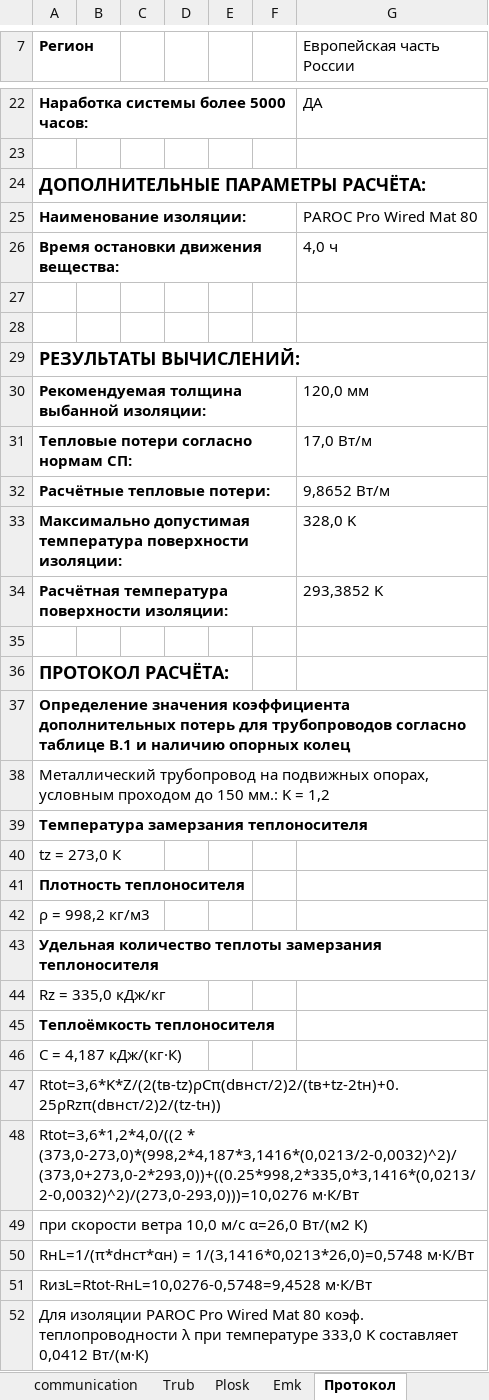
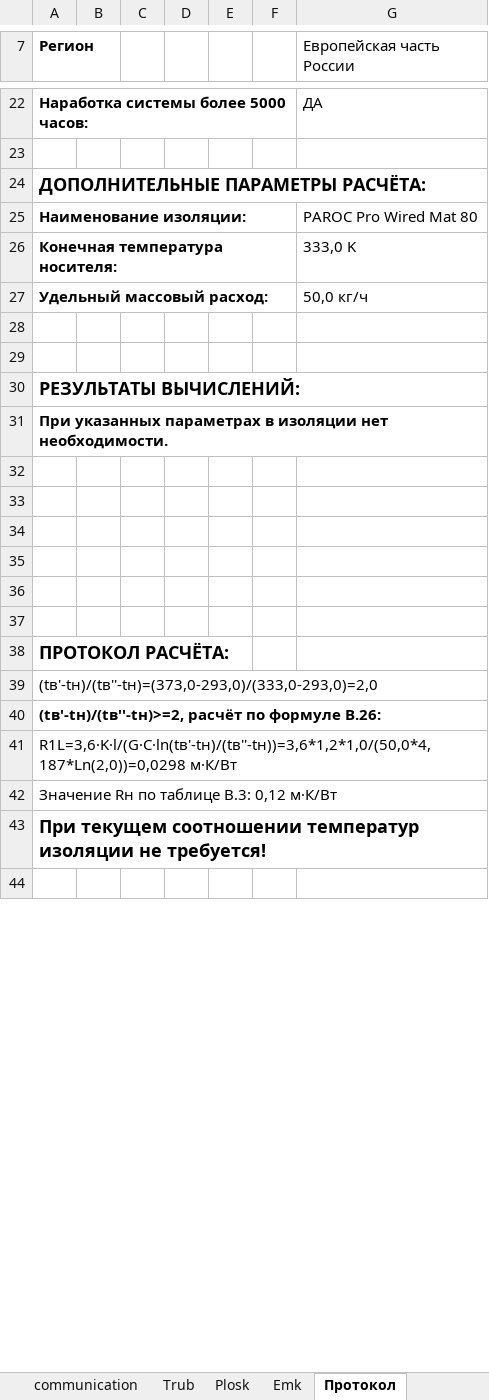
Before and after one commit to Cheltsov/paroc, an Excel workbook: media/cal.xlsm, sheet Протокол, drawn as a sheet; only a part is shown, gaps mark what is left out; the shorter side is filled out with more unchanged rows; values as stored, in another font and other column widths than the file's, no borders; removed rows and columns are numbered as before the commit, all else as after; the diff covers the shown part only; the diff names each change by its address in the sheet, - before the commit and + after, or states it on an @@ line.

```diff
--- a/media/cal.xlsm (sheet Протокол)
+++ b/media/cal.xlsm (sheet Протокол)
-row 26: Время остановки движения вещества: |  |  |  |  |  | 4,0 ч
+row 26: Конечная температура носителя: |  |  |  |  |  | 333,0 K
+row 27: Удельный массовый расход: |  |  |  |  |  | 50,0 кг/ч
+row 31: При указанных параметрах в изоляции нет необходимости.
-row 32: Рекомендуемая толщина выбанной изоляции: |  |  |  |  |  | 120,0 мм
+row 32: (empty)
-row 33: Тепловые потери согласно нормам СП: |  |  |  |  |  | 17,0 Вт/м
+row 33: (empty)
-row 34: Расчётные тепловые потери: |  |  |  |  |  | 9,8652 Вт/м
+row 34: (empty)
-row 35: Максимально допустимая температура поверхности изоляции: |  |  |  |  |  | 328,0 K
+row 35: (empty)
-row 36: Расчётная температура поверхности изоляции: |  |  |  |  |  | 293,3852 K
+row 36: (empty)
-A39 (Регион): Определение значения коэффициента дополнительных потерь для трубопроводов согласно таблице В.1 и наличию опорных колец
+A39 (Регион): (tв'-tн)/(tв''-tн)=(373,0-293,0)/(333,0-293,0)=2,0
-A39 bold: on
+A39 bold: off
-A40 (Регион): Металлический трубопровод на подвижных опорах, условным проходом до 150 мм.: K = 1,2
+A40 (Регион): (tв'-tн)/(tв''-tн)>=2, расчёт по формуле В.26:
-A40 bold: off
+A40 bold: on
-A41 (Регион): Температура замерзания теплоносителя
+A41 (Регион): R1L=3,6·K·l/(G·C·ln(tв'-tн)/(tв''-tн))=3,6*1,2*1,0/(50,0*4,187*Ln(2,0))=0,0298 м·К/Вт
-A41 bold: on
+A41 bold: off
-A42 (Регион): tz = 273,0 К
+A42 (Регион): Значение Rн по таблице В.3: 0,12 м·К/Вт
-A43 (Регион): Плотность теплоносителя
+A43 (Регион): При текущем соотношении температур изоляции не требуется!
@@ A43 text size: larger @@
-row 42: ρ = 998,2 кг/м3
-row 43: Удельная количество теплоты замерзания теплоносителя
-row 44: Rz = 335,0 кДж/кг
-row 45: Теплоёмкость теплоносителя
-row 46: C = 4,187 кДж/(кг·К)
-row 47: Rtot=3,6*K*Z/(2(tв-tz)ρCπ(dвнст/2)2/(tв+tz-2tн)+0.25ρRzπ(dвнст/2)2/(tz-tн))
-row 48: Rtot=3,6*1,2*4,0/((2 * (373,0-273,0)*(998,2*4,187*3,1416*(0,0213/2-0,0032)^2)/(373,0+273,0-2*293,0))+((0.25*998,2*335,0*3,1416*(0,0213/2-0,0032)^2)/(273,0-293,0)))=10,0276 м·К/Вт
-row 49: при скорости ветра 10,0 м/с α=26,0 Вт/(м2 К)
-row 50: RнL=1/(π*dнст*αн) = 1/(3,1416*0,0213*26,0)=0,5748 м·К/Вт
-row 51: RизL=Rtot-RнL=10,0276-0,5748=9,4528 м·К/Вт
-row 52: Для изоляции PAROC Pro Wired Mat 80 коэф. теплопроводности λ при температуре 333,0 K составляет 0,0412 Вт/(м·К)
```
Also changed, not shown: 1 removed row and 9 edited cells elsewhere in this sheet, sheet Trub, sheet Emk, sheet Plosk, sheet communication, charts or pictures, 17 other files.
